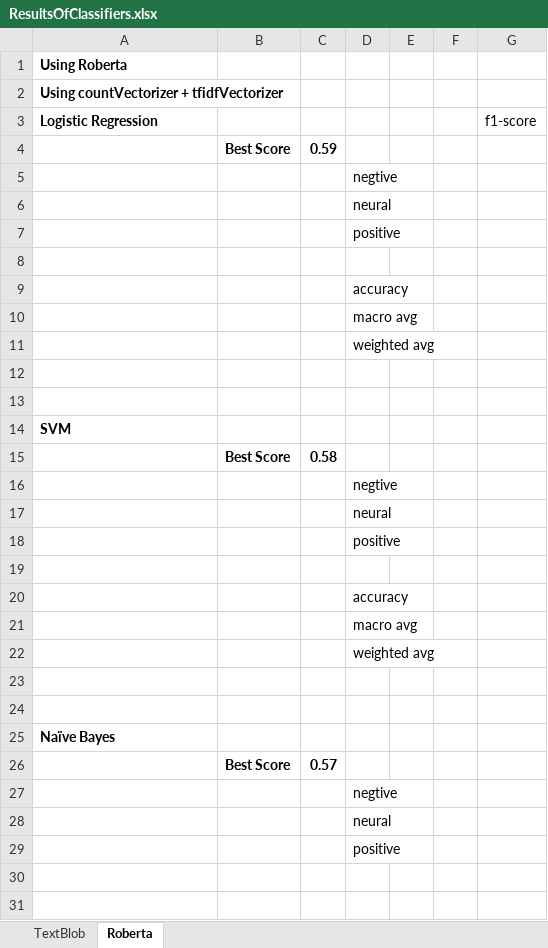
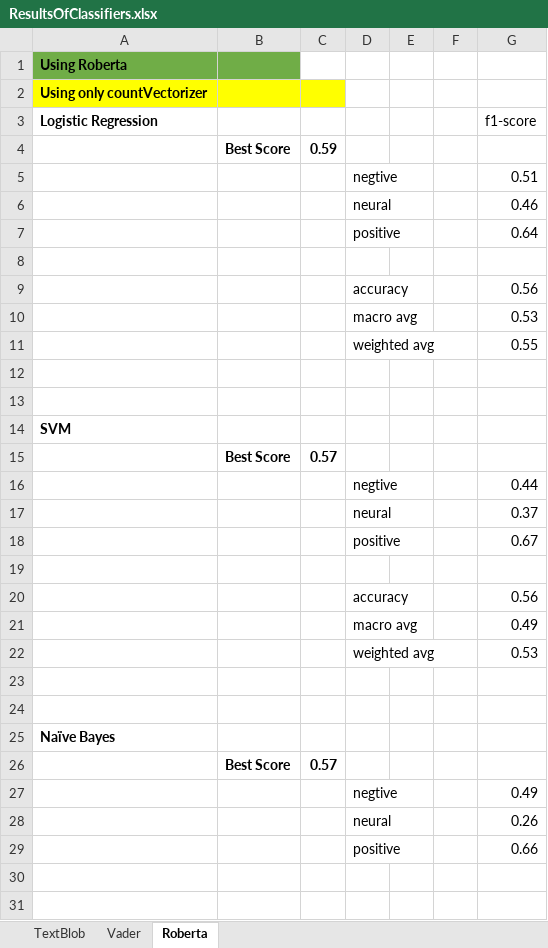
Before and after one commit to HWhr3000/F12AA_TextAnalystics, an Excel workbook: reports/ResultsOfClassifiers.xlsx, sheet Roberta, drawn as a sheet; only a part is shown; values as stored, in another font and other column widths than the file's, no borders; the diff covers the shown part only; the diff names each change by its address in the sheet, - before the commit and + after, or states it on an @@ line.

Commit message:
Update ResultsOfClassifiers.xlsx
Updated with Vader results

```diff
--- a/reports/ResultsOfClassifiers.xlsx (sheet Roberta)
+++ b/reports/ResultsOfClassifiers.xlsx (sheet Roberta)
+sheet tab: Vader
-A1:B1 fill: none
+A1:B1 fill: #70AD47
-A2 (Logistic Regression): Using countVectorizer + tfidfVectorizer
+A2 (Logistic Regression): Using only countVectorizer
-A2:C2 fill: none
+A2:C2 fill: #FFFF00
-G5 (f1-score): (empty)
+G5 (f1-score): 0.51
-G6 (f1-score): (empty)
+G6 (f1-score): 0.46
-G7 (f1-score): (empty)
+G7 (f1-score): 0.64
-G9 (f1-score): (empty)
+G9 (f1-score): 0.56
-G10 (f1-score): (empty)
+G10 (f1-score): 0.53
-G11 (f1-score): (empty)
+G11 (f1-score): 0.55
-C15: 0.58
+C15: 0.57
-G16 (f1-score): (empty)
+G16 (f1-score): 0.44
-G17 (f1-score): (empty)
+G17 (f1-score): 0.37
-G18 (f1-score): (empty)
+G18 (f1-score): 0.67
-G20 (f1-score): (empty)
+G20 (f1-score): 0.56
-G21 (f1-score): (empty)
+G21 (f1-score): 0.49
-G22 (f1-score): (empty)
+G22 (f1-score): 0.53
-G27 (f1-score): (empty)
+G27 (f1-score): 0.49
-G28 (f1-score): (empty)
+G28 (f1-score): 0.26
-G29 (f1-score): (empty)
+G29 (f1-score): 0.66
```
Also changed, not shown: 3 edited cells elsewhere in this sheet, sheet TextBlob.
